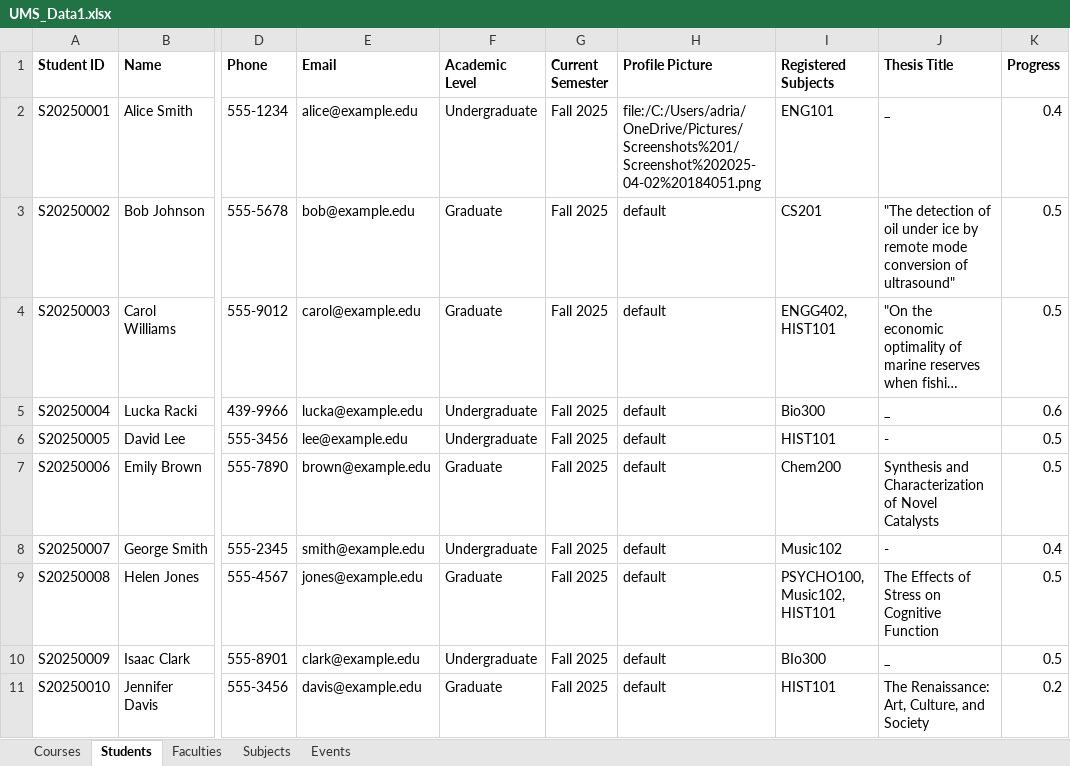
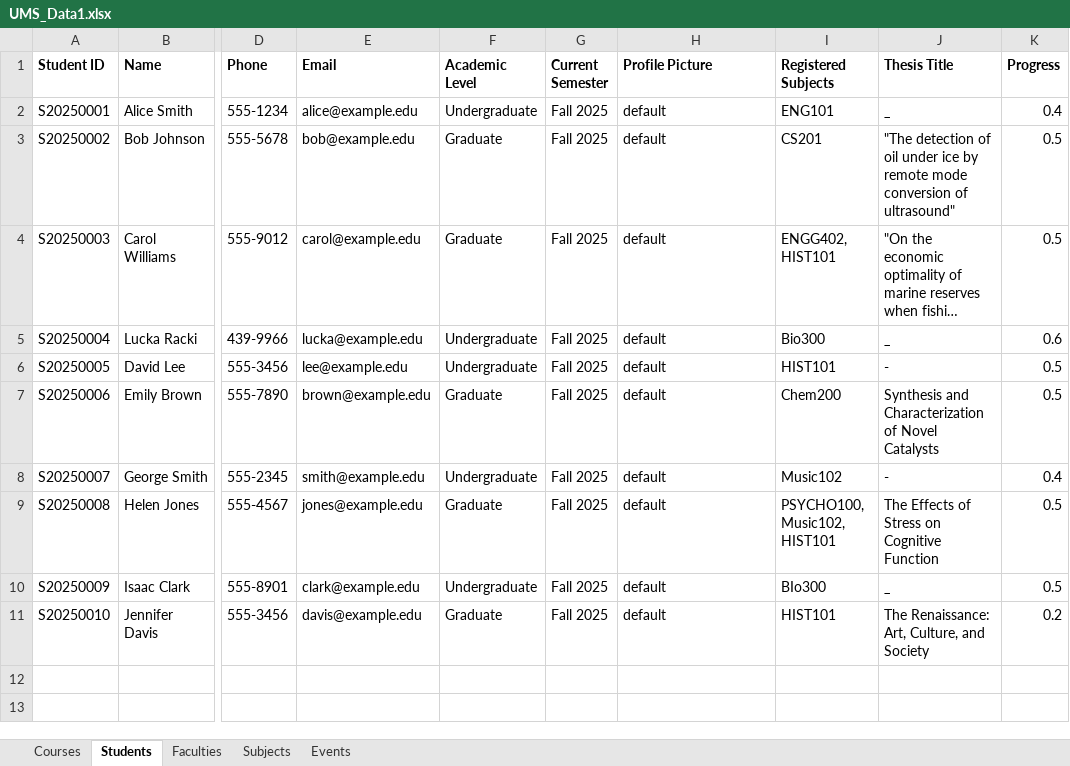
Before and after one commit to Chmunk-275/UniversityManagementApp, an Excel workbook: src/main/resources/UMS_Data1.xlsx, sheet Students, drawn as a sheet; only a part is shown, gaps mark what is left out; long unchanged cells end in …; values as stored, in another font and other column widths than the file's, no borders; the diff names each change by its address in the sheet, - before the commit and + after, or states it on an @@ line.

```diff
--- a/src/main/resources/UMS_Data1.xlsx (sheet Students)
+++ b/src/main/resources/UMS_Data1.xlsx (sheet Students)
-H2 (Profile Picture): file:/C:/Users/adria/OneDrive/Pictures/Screenshots%201/Screenshot%202025-04-02%20184051.png
+H2 (Profile Picture): default
```
Also changed, not shown: sheet Events, 7 other files.
